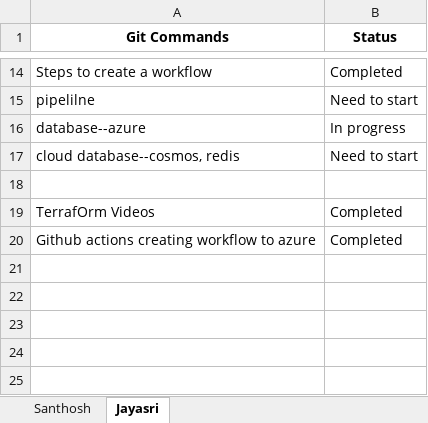
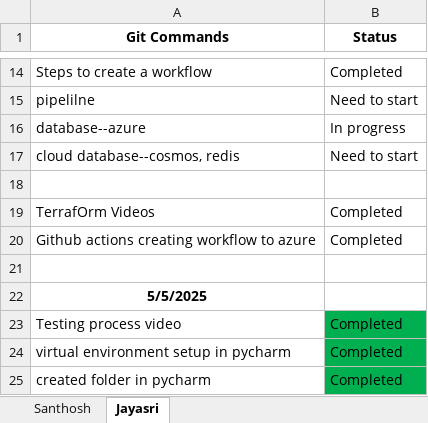
Before and after one commit to Santhoshmaganti/Squard_BI_Status, an Excel workbook: BI_Team_Status.xlsx, sheet Jayasri, drawn as a sheet; only a part is shown, gaps mark what is left out; values as stored, in another font and other column widths than the file's, no borders; the diff names each change by its address in the sheet, - before the commit and + after, or states it on an @@ line.

Commit message:
05-05

```diff
--- a/BI_Team_Status.xlsx (sheet Jayasri)
+++ b/BI_Team_Status.xlsx (sheet Jayasri)
+row 21: (empty)
+row 22: 5/5/2025
+row 23: Testing process video | Completed
+row 24: virtual environment setup in pycharm | Completed
+row 25: created folder in pycharm | Completed
```
Also changed, not shown: sheet Santhosh.
